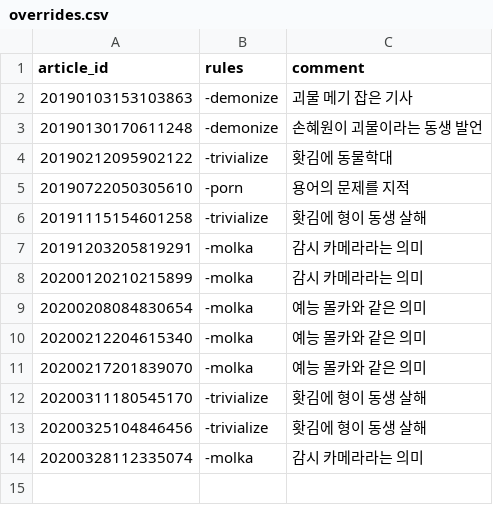
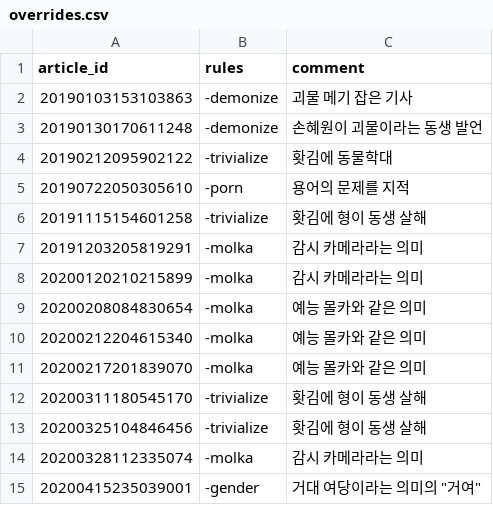
Before and after one commit to misogynyX/done-it-again, a CSV file: overrides.csv, drawn as a sheet; the diff names each change by its address in the sheet, - before the commit and + after, or states it on an @@ line.

Commit message:
오분류된 기사 추가

```diff
--- a/overrides.csv
+++ b/overrides.csv
+row 15: 20200415235039001 | -gender | 거대 여당이라는 의미의 "거여"
```
